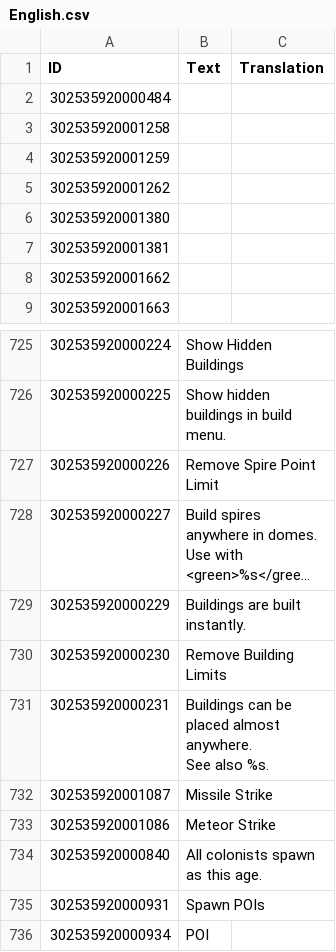
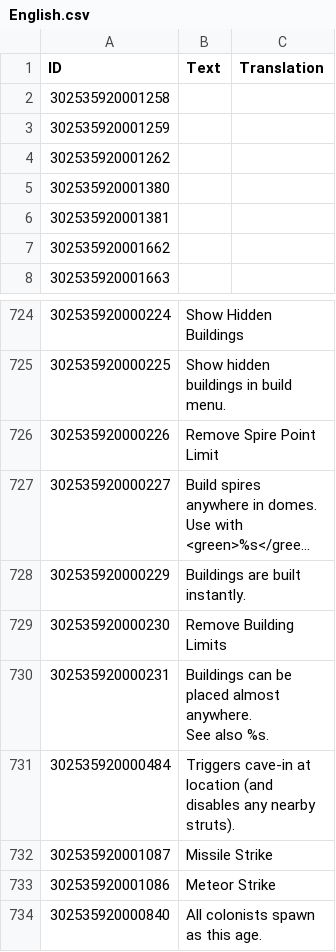
Before and after one commit to ChoGGi/SurvivingMars_CheatMods, a CSV file: ChoGGi's Library/Locales/English.csv, drawn as a sheet; only a part is shown, gaps mark what is left out; the shorter side is filled out with more unchanged rows; long unchanged cells end in …; removed rows and columns are numbered as before the commit, all else as after; the diff names each change by its address in the sheet, - before the commit and + after, or states it on an @@ line.

Commit message:
Expanded Cheat Menu:
### Added:
- Menu>Cheats>Disasters>Cave-in: Triggers cave-in at location (and disables any nearby struts).

github@choggi.org

```diff
--- a/ChoGGi's Library/Locales/English.csv
+++ b/ChoGGi's Library/Locales/English.csv
-row 2: 302535920000484
+row 731: 302535920000484 | Triggers cave-in at location (and disables any nearby struts).
```
Also changed, not shown: 15 other files.
